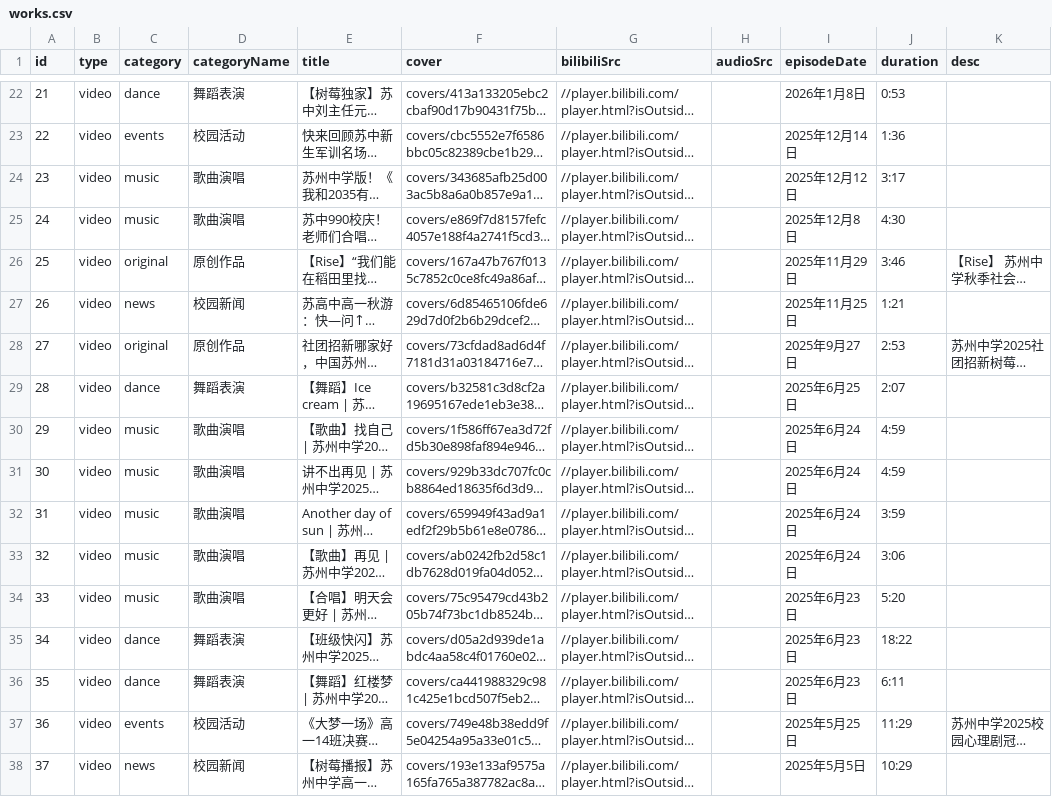
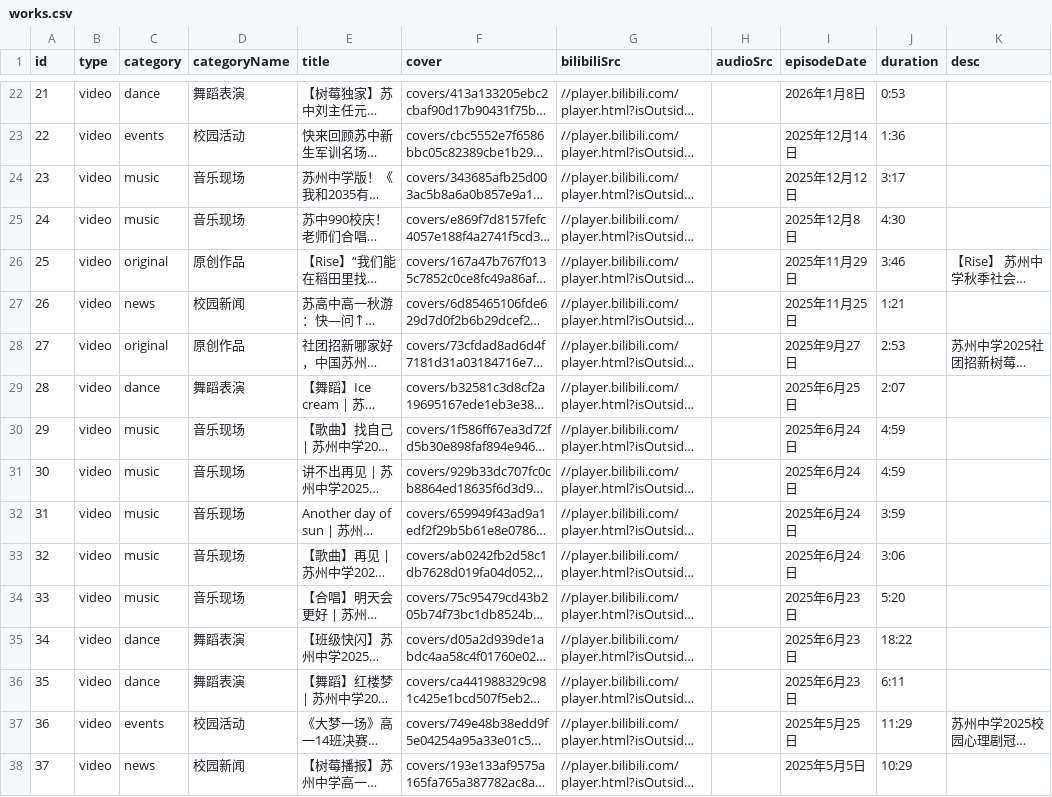
Before and after one commit to tonyshen2003/shumei-art, a CSV file: works.csv, drawn as a sheet; only a part is shown, gaps mark what is left out; long unchanged cells end in …; the diff covers the shown part only; the diff names each change by its address in the sheet, - before the commit and + after, or states it on an @@ line.

```diff
--- a/works.csv
+++ b/works.csv
-D24:D25 (categoryName): 歌曲演唱
+D24:D25 (categoryName): 音乐现场
-D30:D34 (categoryName): 歌曲演唱
+D30:D34 (categoryName): 音乐现场
```
Also changed, not shown: 63 edited cells elsewhere in this file, 2 other files.
